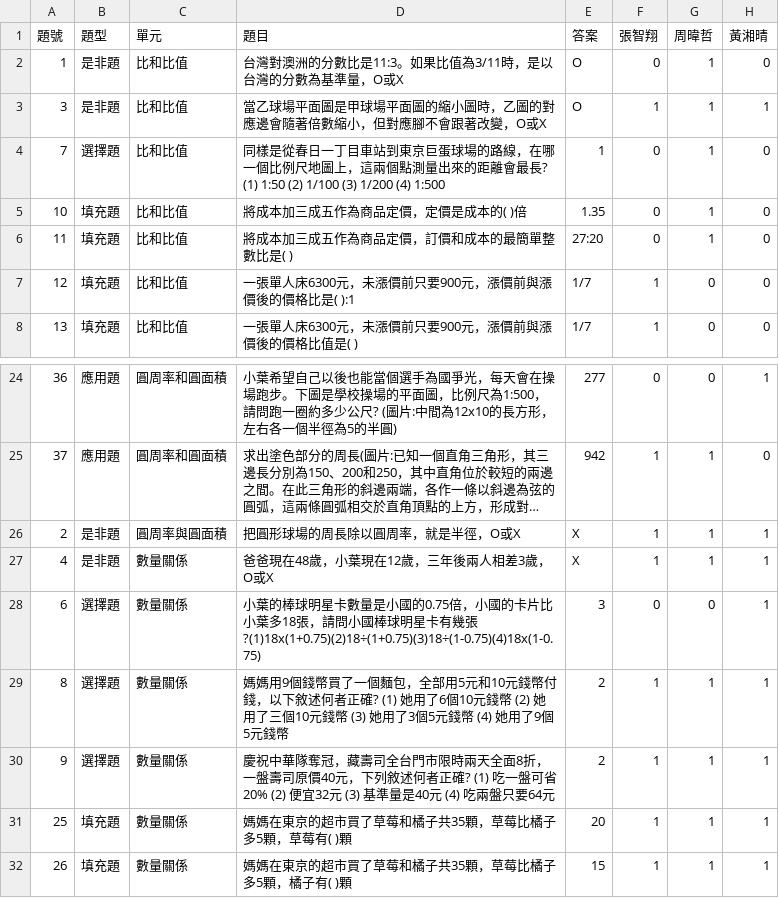
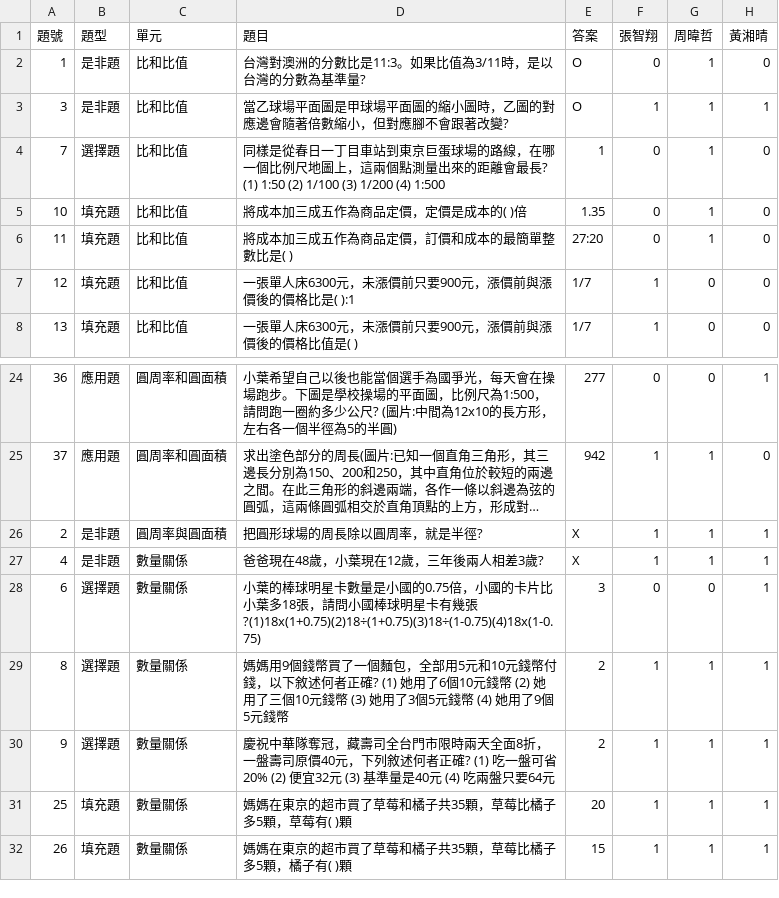
Before and after one commit to lyekai/lyekai2.0, a CSV file: 個人題目推薦系統_超大機/test_01-2.csv, drawn as a sheet; only a part is shown, gaps mark what is left out; long unchanged cells end in …; the diff names each change by its address in the sheet, - before the commit and + after, or states it on an @@ line.

Commit message:
Update test_01-2.csv

```diff
--- a/個人題目推薦系統_超大機/test_01-2.csv
+++ b/個人題目推薦系統_超大機/test_01-2.csv
-D2 (題目): 台灣對澳洲的分數比是11:3。如果比值為3/11時，是以台灣的分數為基準量，O或X
+D2 (題目): 台灣對澳洲的分數比是11:3。如果比值為3/11時，是以台灣的分數為基準量?
-D3 (題目): …跟著改變，O或X
+D3 (題目): …跟著改變?
-D26 (題目): 把圓形球場的周長除以圓周率，就是半徑，O或X
+D26 (題目): 把圓形球場的周長除以圓周率，就是半徑?
-D27 (題目): 爸爸現在48歲，小葉現在12歲，三年後兩人相差3歲，O或X
+D27 (題目): 爸爸現在48歲，小葉現在12歲，三年後兩人相差3歲?
```
